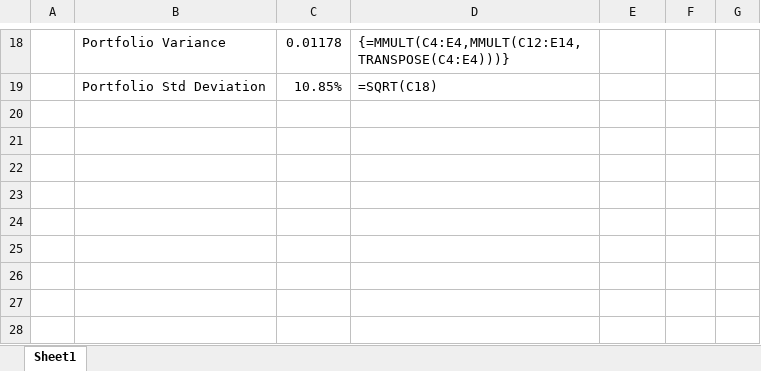
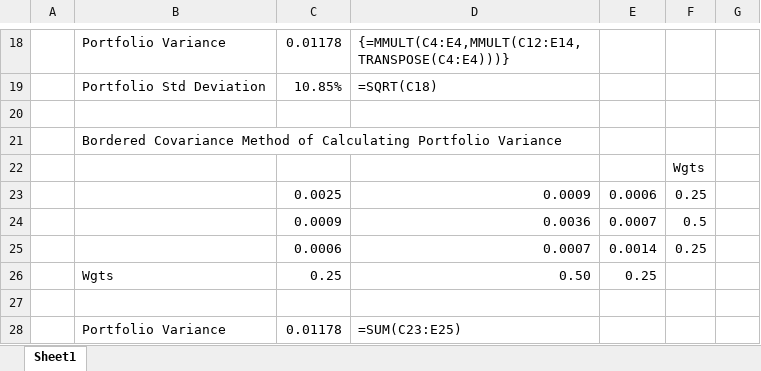
Before and after one commit to kpcrotty/busi448, an Excel workbook: excel/05_returns_portfolios.xlsx, sheet Sheet1, drawn as a sheet; only a part is shown, gaps mark what is left out; values as stored, in another font and other column widths than the file's, no borders; the diff names each change by its address in the sheet, - before the commit and + after, or states it on an @@ line.

```diff
--- a/excel/05_returns_portfolios.xlsx (sheet Sheet1)
+++ b/excel/05_returns_portfolios.xlsx (sheet Sheet1)
+row 20: (empty)
+row 21:  | Bordered Covariance Method of Calculating Portfolio Variance
+row 22:  |  |  |  |  | Wgts
+row 23:  |  | 0.0025 | 0.0009 | 0.0006 | 0.25
+row 24:  |  | 0.0009 | 0.0036 | 0.0007 | 0.5
+row 25:  |  | 0.0006 | 0.0007 | 0.0014 | 0.25
+row 26:  | Wgts | 0.25 | 0.50 | 0.25
+row 27: (empty)
+row 28:  | Portfolio Variance | 0.01178 | =SUM(C23:E25)
```
Also changed, not shown: 6 other files.
